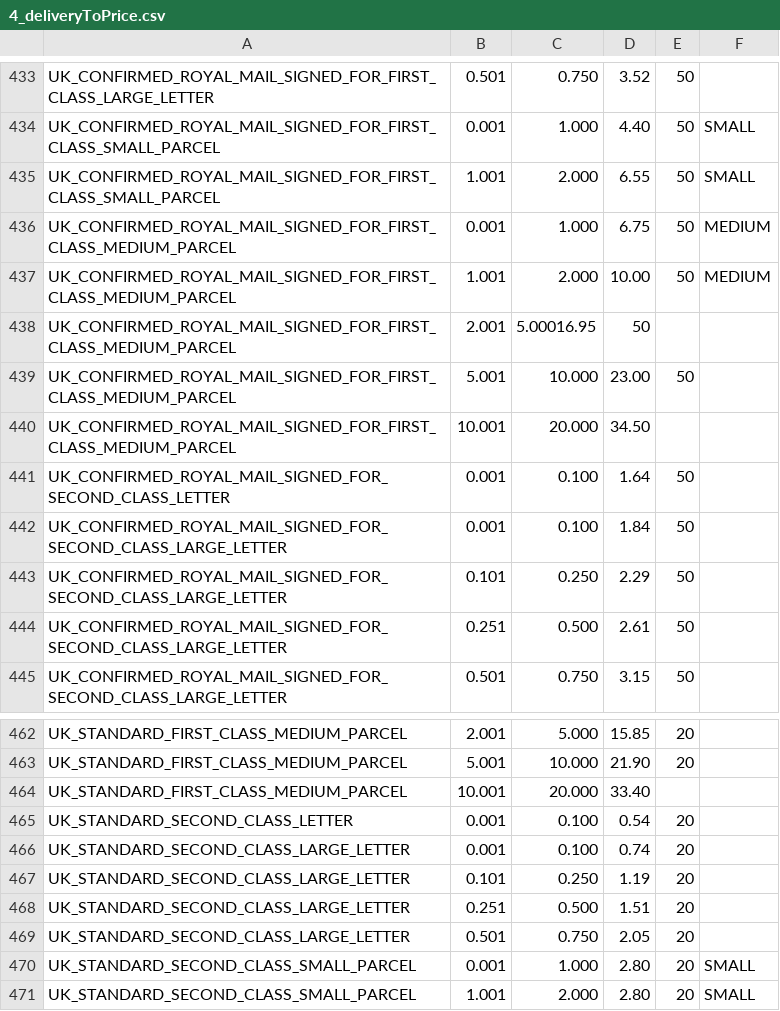
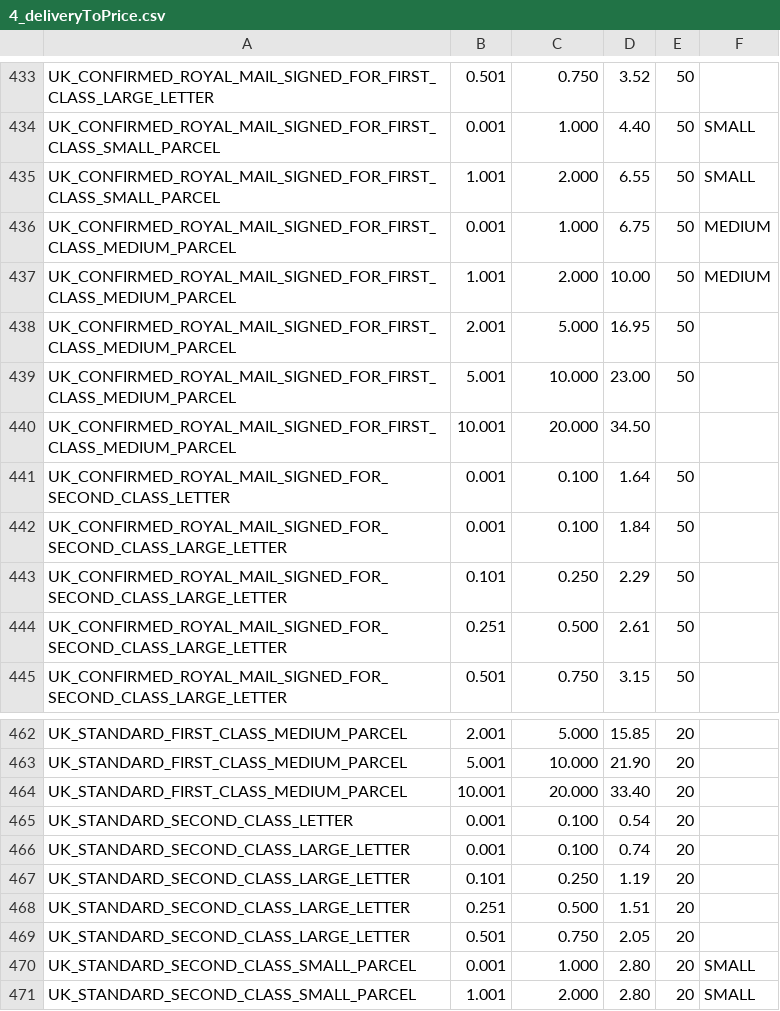
Before and after one commit to meanbee/royalmail-php-library, a CSV file: data/4_deliveryToPrice.csv, drawn as a sheet; only a part is shown, gaps mark what is left out.

Commit message:
Missing commas and insurance limit.

```diff
--- a/data/4_deliveryToPrice.csv
+++ b/data/4_deliveryToPrice.csv
@@ -437,3 +437,3 @@ UK_CONFIRMED_ROYAL_MAIL_SIGNED_FOR_FIRST_CLASS_MEDIUM_PARCEL,0.001,1.000,6.75,50
 UK_CONFIRMED_ROYAL_MAIL_SIGNED_FOR_FIRST_CLASS_MEDIUM_PARCEL,1.001,2.000,10.00,50,MEDIUM
-UK_CONFIRMED_ROYAL_MAIL_SIGNED_FOR_FIRST_CLASS_MEDIUM_PARCEL,2.001,5.00016.95,50,
+UK_CONFIRMED_ROYAL_MAIL_SIGNED_FOR_FIRST_CLASS_MEDIUM_PARCEL,2.001,5.000,16.95,50,
 UK_CONFIRMED_ROYAL_MAIL_SIGNED_FOR_FIRST_CLASS_MEDIUM_PARCEL,5.001,10.000,23.00,50,
@@ -463,3 +463,3 @@ UK_STANDARD_FIRST_CLASS_MEDIUM_PARCEL,2.001,5.000,15.85,20,
 UK_STANDARD_FIRST_CLASS_MEDIUM_PARCEL,5.001,10.000,21.90,20,
-UK_STANDARD_FIRST_CLASS_MEDIUM_PARCEL,10.001,20.000,33.40,
+UK_STANDARD_FIRST_CLASS_MEDIUM_PARCEL,10.001,20.000,33.40,20,
 UK_STANDARD_SECOND_CLASS_LETTER,0.001,0.100,0.54,20,
```
